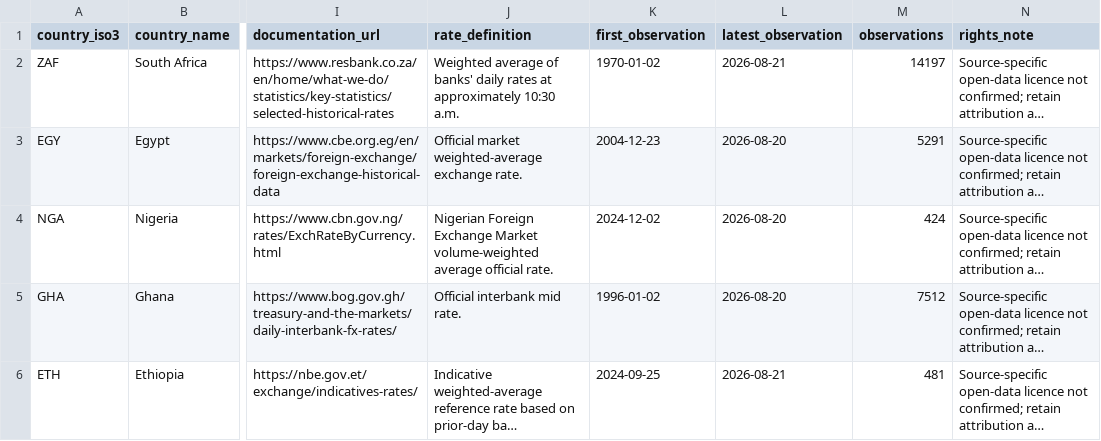
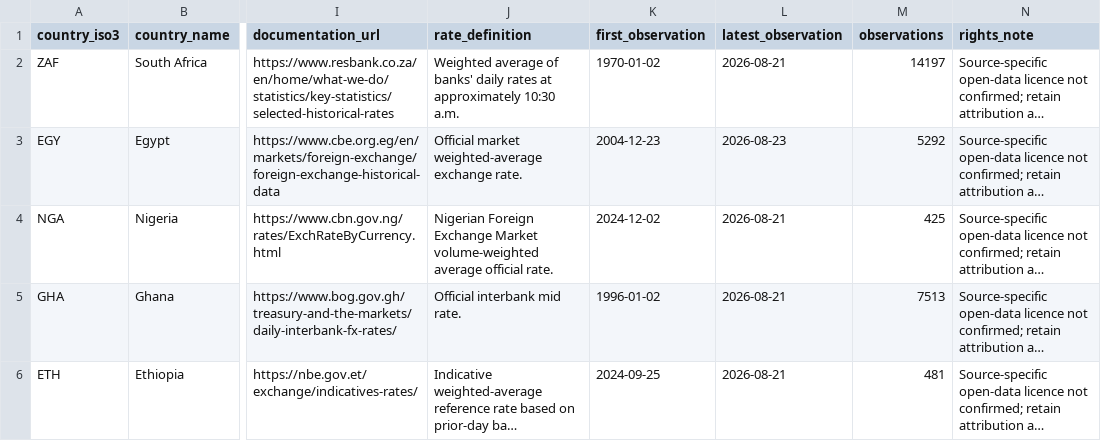
Before and after one commit to jiaxinzhao-econ/africa-in-data, a CSV file: data/sources.csv, drawn as a sheet; only a part is shown, gaps mark what is left out; long unchanged cells end in …; the diff names each change by its address in the sheet, - before the commit and + after, or states it on an @@ line.

```diff
--- a/data/sources.csv
+++ b/data/sources.csv
-L3 (latest_observation): 2026-08-20
+L3 (latest_observation): 2026-08-23
-M3 (observations): 5291
+M3 (observations): 5292
-L4:L5 (latest_observation): 2026-08-20
+L4:L5 (latest_observation): 2026-08-21
-M4 (observations): 424
+M4 (observations): 425
-M5 (observations): 7512
+M5 (observations): 7513
```
Also changed, not shown: data/ngn_daily.csv, 9 other files.
